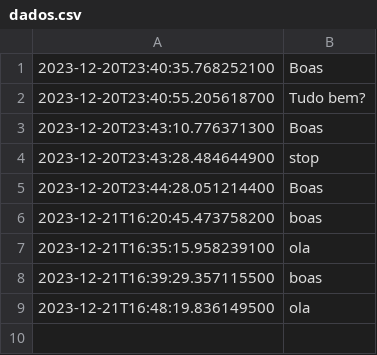
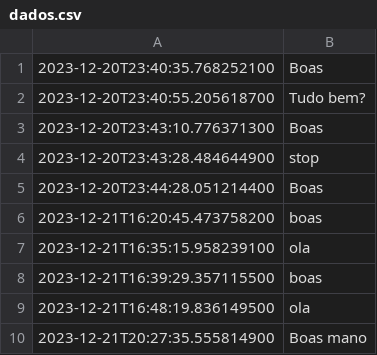
Before and after one commit to TPsLEI/TP_SO, a CSV file: dados.csv, drawn as a sheet.

```diff
--- a/dados.csv
+++ b/dados.csv
@@ -9 +9,2 @@
 2023-12-21T16:48:19.836149500,ola
+2023-12-21T20:27:35.555814900,Boas mano
```
Also changed, not shown: 2 other files.
